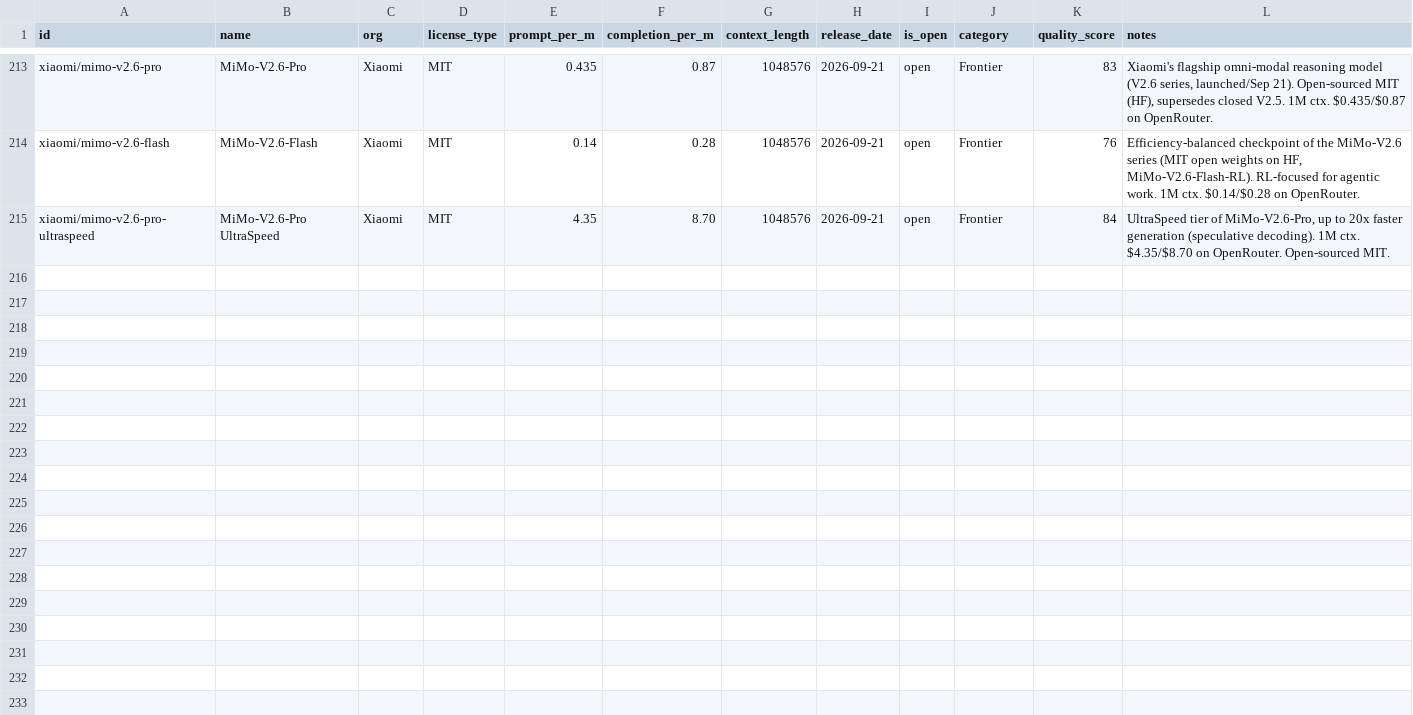
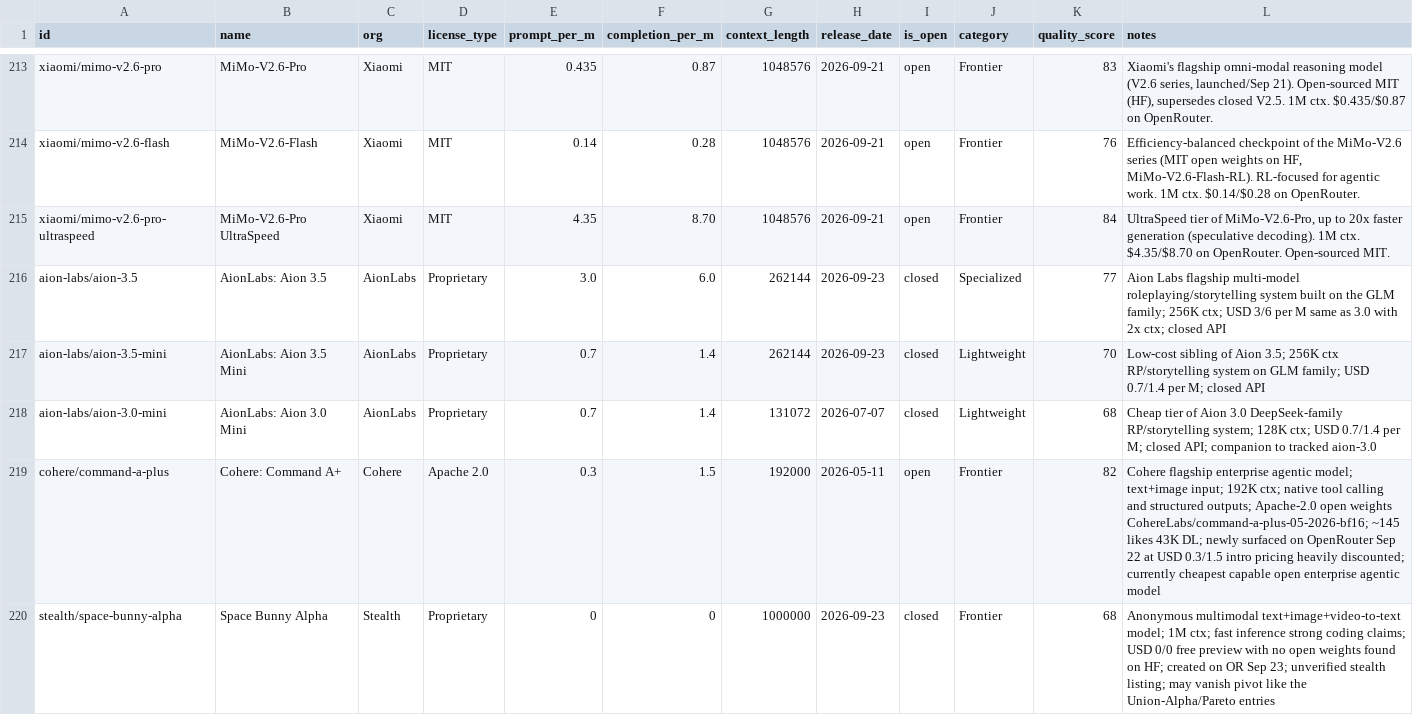
Before and after one commit to startakovsky/llm-model-tracker, a CSV file: models.csv, drawn as a sheet; only a part is shown, gaps mark what is left out; the diff names each change by its address in the sheet, - before the commit and + after, or states it on an @@ line.

```diff
--- a/models.csv
+++ b/models.csv
+row 216: aion-labs/aion-3.5 | AionLabs: Aion 3.5 | AionLabs | Proprietary | 3.0 | 6.0 | 262144 | 2026-09-23 | closed | Specialized | 77 | Aion Labs flagship multi-model roleplaying/storytelling system built on the GLM family; 256K ctx; USD 3/6 per M same as 3.0 with 2x ctx; closed API
+row 217: aion-labs/aion-3.5-mini | AionLabs: Aion 3.5 Mini | AionLabs | Proprietary | 0.7 | 1.4 | 262144 | 2026-09-23 | closed | Lightweight | 70 | Low-cost sibling of Aion 3.5; 256K ctx RP/storytelling system on GLM family; USD 0.7/1.4 per M; closed API
+row 218: aion-labs/aion-3.0-mini | AionLabs: Aion 3.0 Mini | AionLabs | Proprietary | 0.7 | 1.4 | 131072 | 2026-07-07 | closed | Lightweight | 68 | Cheap tier of Aion 3.0 DeepSeek-family RP/storytelling system; 128K ctx; USD 0.7/1.4 per M; closed API; companion to tracked aion-3.0
+row 219: cohere/command-a-plus | Cohere: Command A+ | Cohere | Apache 2.0 | 0.3 | 1.5 | 192000 | 2026-05-11 | open | Frontier | 82 | Cohere flagship enterprise agentic model; text+image input; 192K ctx; native tool calling and structured outputs; Apache-2.0 open weights CohereLabs/command-a-plus-05-2026-bf16; ~145 likes 43K DL; newly surfaced on OpenRouter Sep 22 at USD 0.3/1.5 intro pricing heavily discounted; currently cheapest capable open enterprise agentic model
+row 220: stealth/space-bunny-alpha | Space Bunny Alpha | Stealth | Proprietary | 0 | 0 | 1000000 | 2026-09-23 | closed | Frontier | 68 | Anonymous multimodal text+image+video-to-text model; 1M ctx; fast inference strong coding claims; USD 0/0 free preview with no open weights found on HF; created on OR Sep 23; unverified stealth listing; may vanish pivot like the Union-Alpha/Pareto entries
```
Also changed, not shown: 8 other files.
